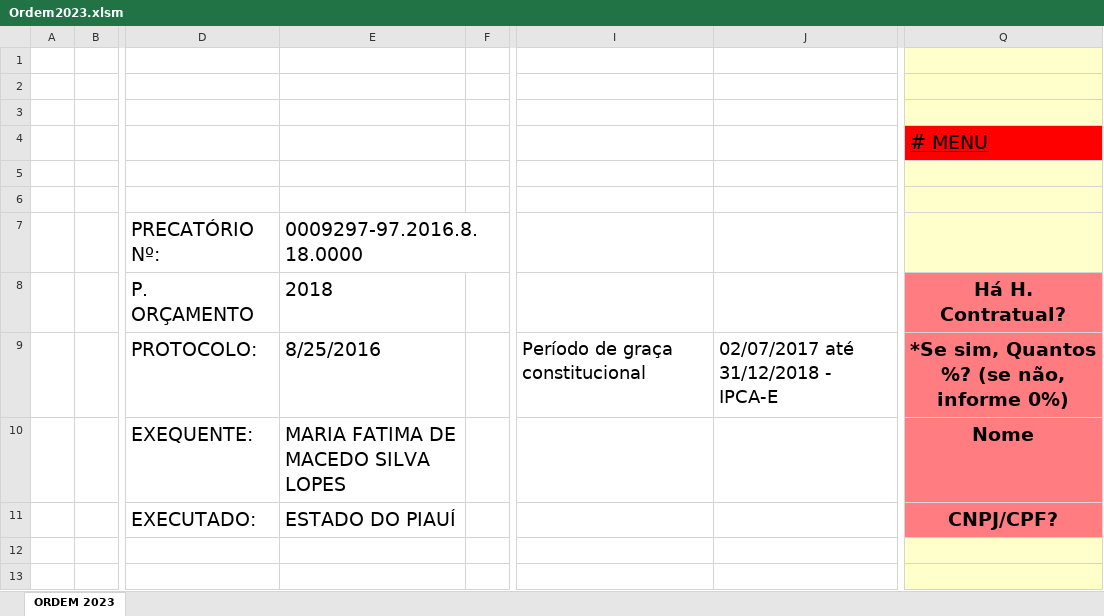
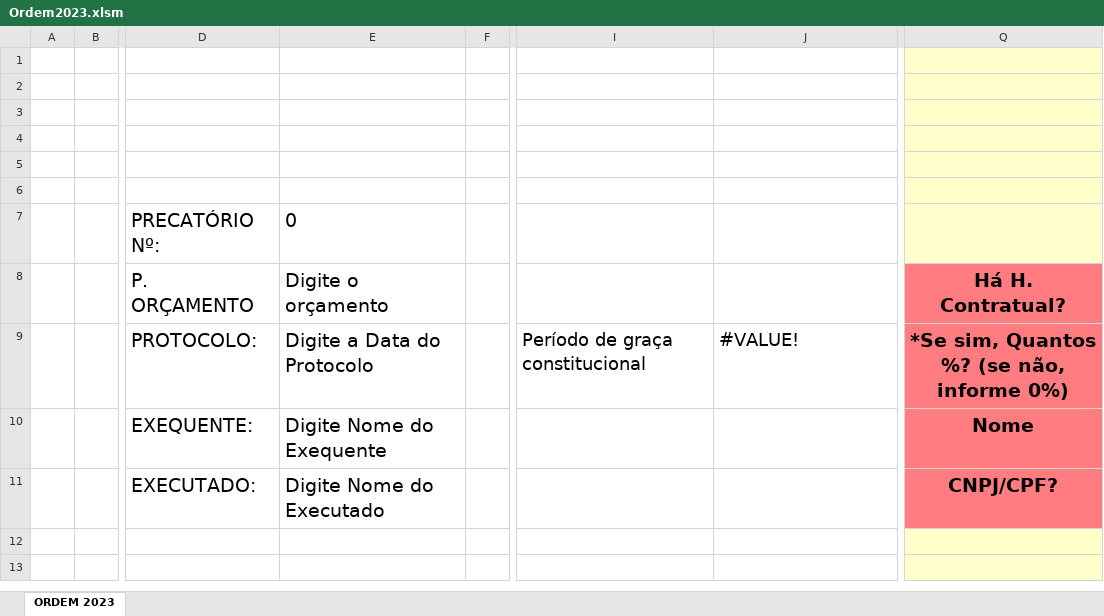
Before and after one commit to GabrieldJesus012/PreCalc-Sistema-de-Precatorio, an Excel workbook: Upgrades/PreCalc teste/planilhas/Ordem2023.xlsm, sheet ORDEM 2023, drawn as a sheet; only a part is shown, gaps mark what is left out; values as stored, in another font and other column widths than the file's, no borders; charts and pictures and conditional formats not drawn; the diff covers the shown part only; the diff names each change by its address in the sheet, - before the commit and + after, or states it on an @@ line.

```diff
--- a/Upgrades/PreCalc teste/planilhas/Ordem2023.xlsm (sheet ORDEM 2023)
+++ b/Upgrades/PreCalc teste/planilhas/Ordem2023.xlsm (sheet ORDEM 2023)
-Q4 (Há H. Contratual?): # MENU
+Q4 (Há H. Contratual?): (empty)
-Q4 fill: #FF0000
+Q4 fill: #FFFFCC
-E7 (Digite o orçamento): 0009297-97.2016.8.18.0000
+E7 (Digite o orçamento): 0
-E8: 2018
+E8: Digite o orçamento
-E9 (Digite o orçamento): 8/25/2016
+E9 (Digite o orçamento): Digite a Data do Protocolo
-J9: 02/07/2017 até 31/12/2018 - IPCA-E
+J9: #VALUE!
-E10 (Digite o orçamento): MARIA FATIMA DE MACEDO SILVA LOPES
+E10 (Digite o orçamento): Digite Nome do Exequente
-E11 (Digite o orçamento): ESTADO DO PIAUÍ
+E11 (Digite o orçamento): Digite Nome do Executado
```
Also changed, not shown: 13 added rows, 13 removed rows, 43 edited cells and cell formats elsewhere in this sheet, hidden cells, charts or pictures, Upgrades/PreCalc teste/planilhas/AcordoOrc2023.xlsm, Upgrades/PreCalc teste/planilhas/Preferencia2020.xlsm, 27 other files.
